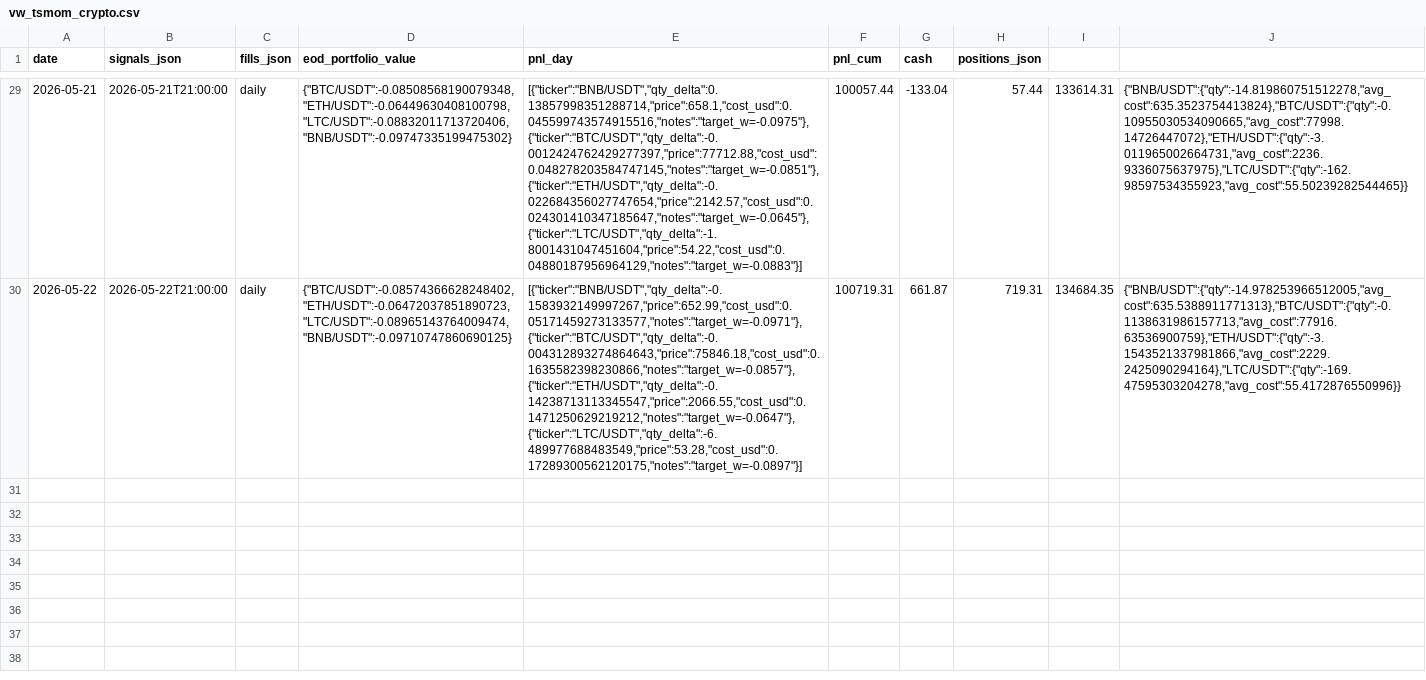
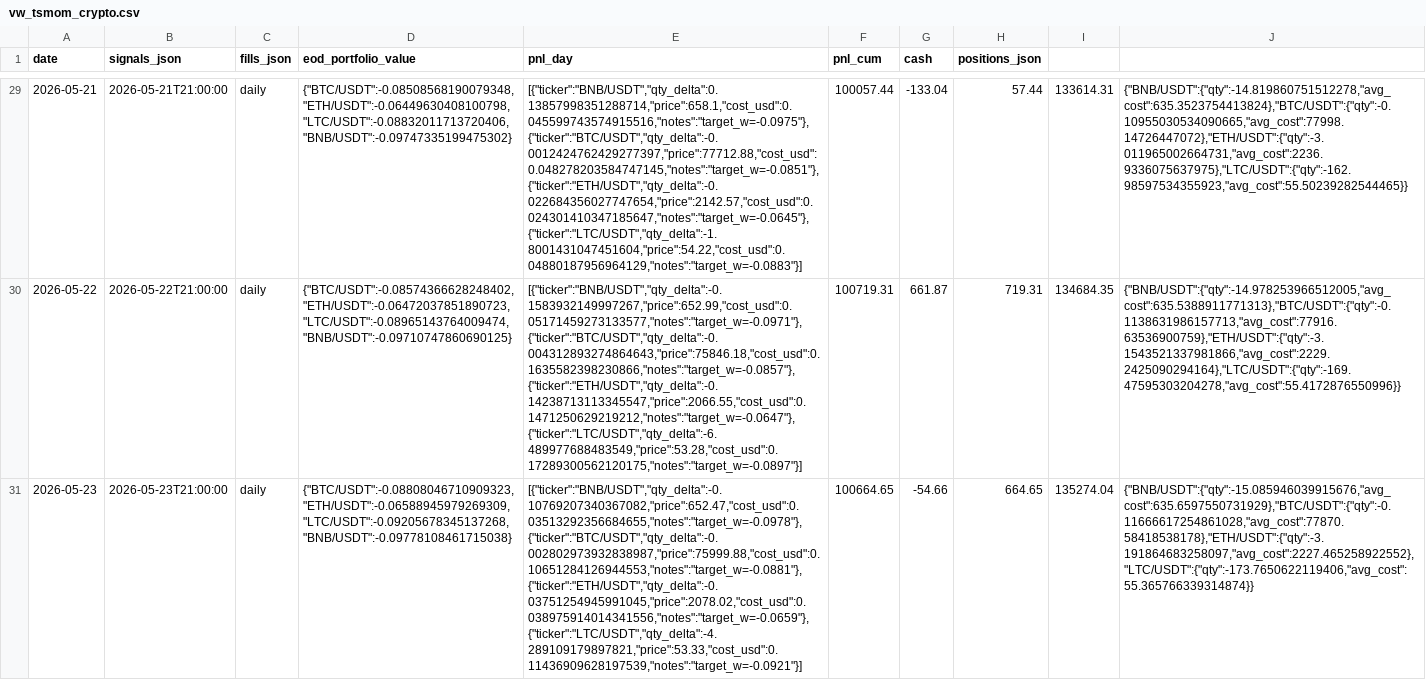
Before and after one commit to romandrianov-pixel/paper-trading-track-record, a CSV file: daily/vw_tsmom_crypto.csv, drawn as a sheet; only a part is shown, gaps mark what is left out; the diff names each change by its address in the sheet, - before the commit and + after, or states it on an @@ line.

```diff
--- a/daily/vw_tsmom_crypto.csv
+++ b/daily/vw_tsmom_crypto.csv
+row 31: 2026-05-23 | 2026-05-23T21:00:00 | daily | {"BTC/USDT":-0.08808046710909323,"ETH/USDT":-0.06588945979269309,"LTC/USDT":-0.09205678345137268,"BNB/USDT":-0.09778108461715038} | [{"ticker":"BNB/USDT","qty_delta":-0.10769207340367082,"price":652.47,"cost_usd":0.03513292356684655,"notes":"target_w=-0.0978"},{"ticker":"BTC/USDT","qty_delta":-0.002802973932838987,"price":75999.88,"cost_usd":0.10651284126944553,"notes":"target_w=-0.0881"},{"ticker":"ETH/USDT","qty_delta":-0.03751254945991045,"price":2078.02,"cost_usd":0.038975914014341556,"notes":"target_w=-0.0659"},{"ticker":"LTC/USDT","qty_delta":-4.289109179897821,"price":53.33,"cost_usd":0.11436909628197539,"notes":"target_w=-0.0921"}] | 100664.65 | -54.66 | 664.65 | 135274.04 | {"BNB/USDT":{"qty":-15.085946039915676,"avg_cost":635.6597550731929},"BTC/USDT":{"qty":-0.11666617254861028,"avg_cost":77870.58418538178},"ETH/USDT":{"qty":-3.191864683258097,"avg_cost":2227.465258922552},"LTC/USDT":{"qty":-173.7650622119406,"avg_cost":55.365766339314874}}
```
Also changed, not shown: daily/donchian_crypto.csv, 24 other files.
